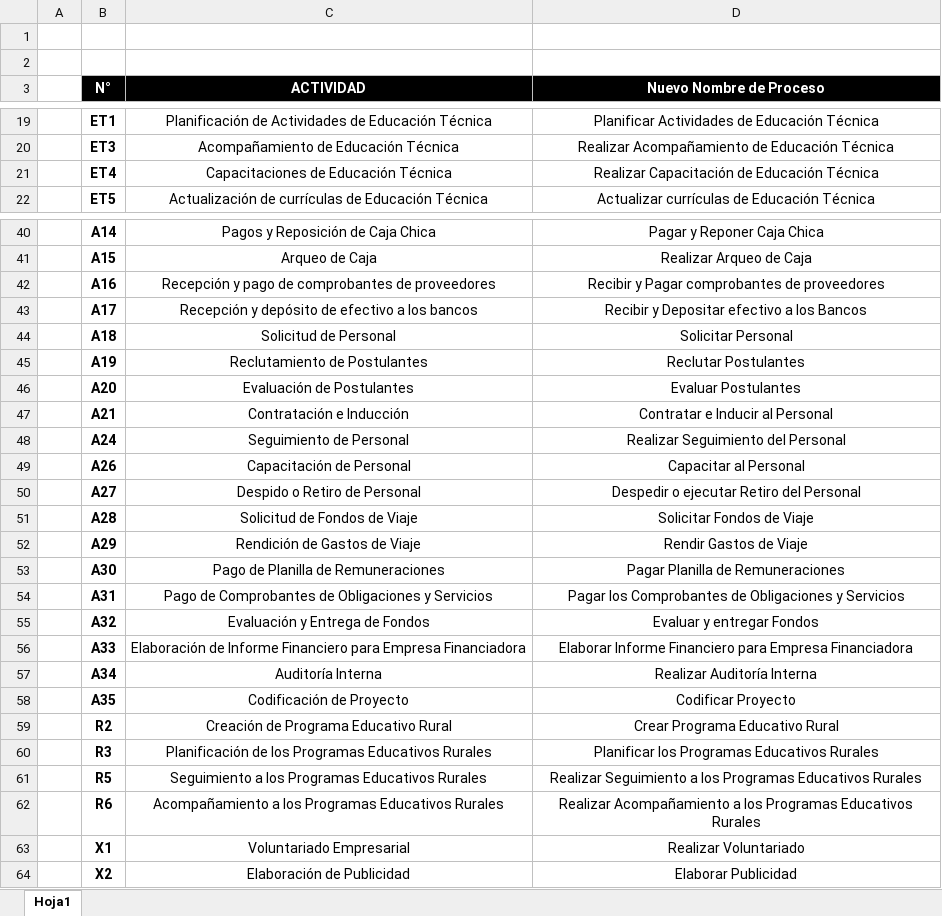
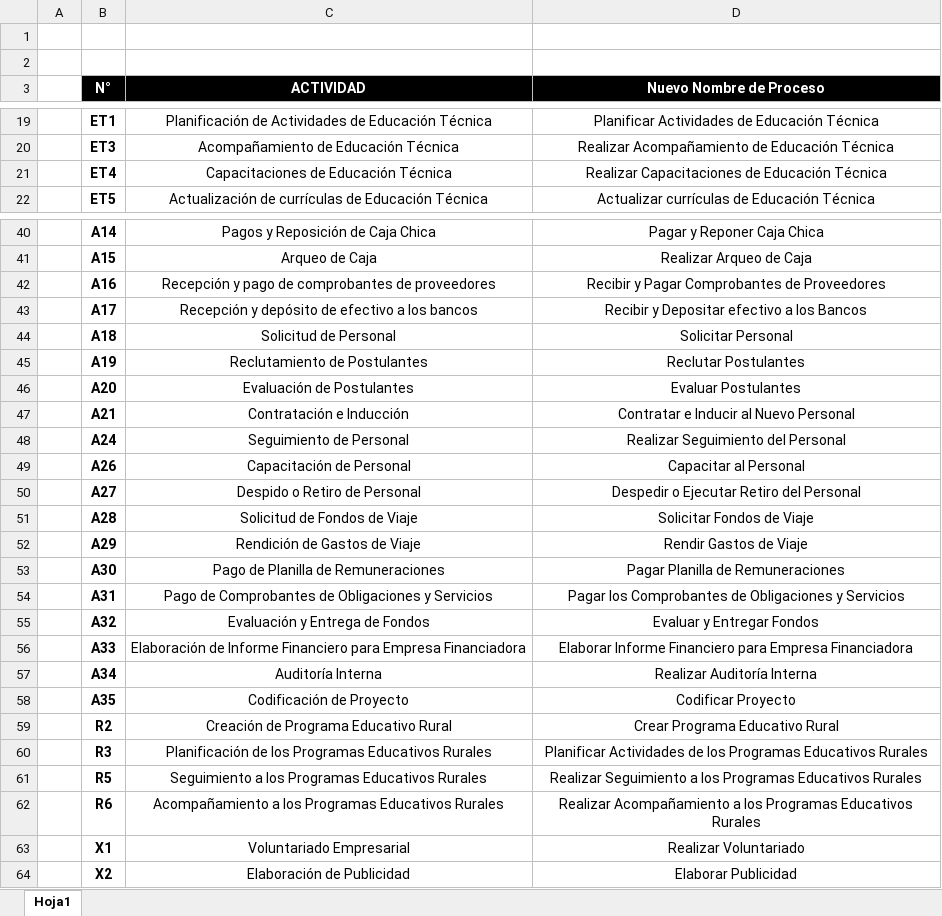
Before and after one commit to cms/proyecto-fya, an Excel workbook: Procesos - Nuevos Nombres.xlsx, sheet Hoja1, drawn as a sheet; only a part is shown, gaps mark what is left out; values as stored, in another font and other column widths than the file's, no borders; the diff covers the shown part only; the diff names each change by its address in the sheet, - before the commit and + after, or states it on an @@ line.

```diff
--- a/Procesos - Nuevos Nombres.xlsx (sheet Hoja1)
+++ b/Procesos - Nuevos Nombres.xlsx (sheet Hoja1)
-D21 (Nuevo Nombre de Proceso): Realizar Capacitación de Educación Técnica
+D21 (Nuevo Nombre de Proceso): Realizar Capacitaciones de Educación Técnica
-D42 (Nuevo Nombre de Proceso): Recibir y Pagar comprobantes de proveedores
+D42 (Nuevo Nombre de Proceso): Recibir y Pagar Comprobantes de Proveedores
-D47 (Nuevo Nombre de Proceso): Contratar e Inducir al Personal
+D47 (Nuevo Nombre de Proceso): Contratar e Inducir al Nuevo Personal
-D50 (Nuevo Nombre de Proceso): Despedir o ejecutar Retiro del Personal
+D50 (Nuevo Nombre de Proceso): Despedir o Ejecutar Retiro del Personal
-D55 (Nuevo Nombre de Proceso): Evaluar y entregar Fondos
+D55 (Nuevo Nombre de Proceso): Evaluar y Entregar Fondos
-D60 (Nuevo Nombre de Proceso): Planificar los Programas…
+D60 (Nuevo Nombre de Proceso): Planificar Actividades de los Programas…
```
Also changed, not shown: 7 edited cells elsewhere in this sheet, 2 other files.
